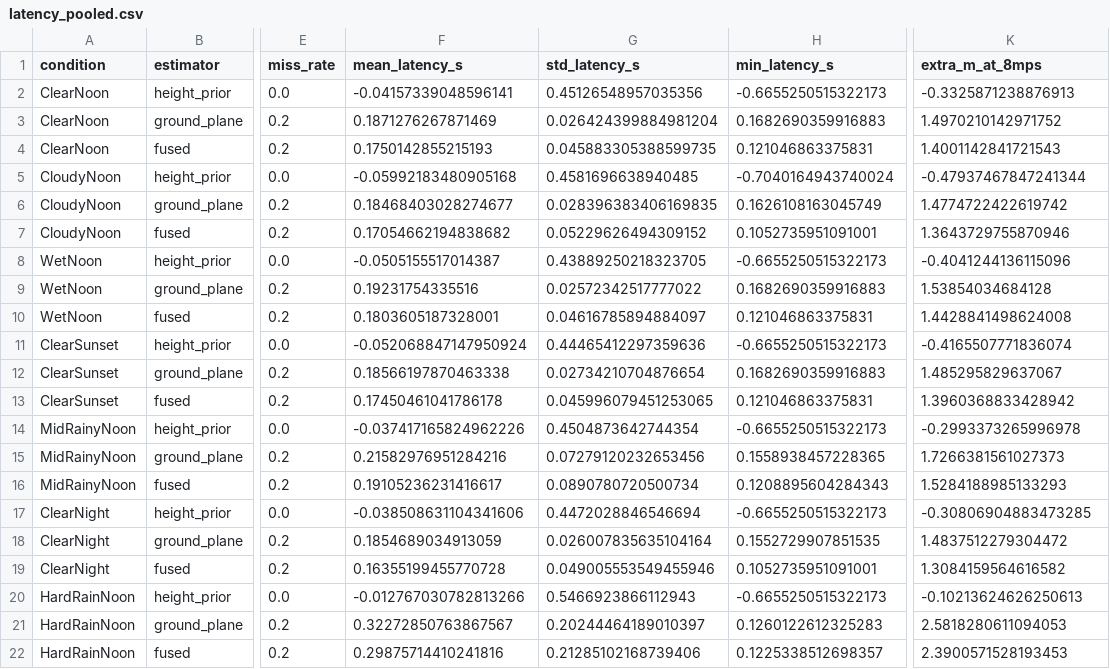
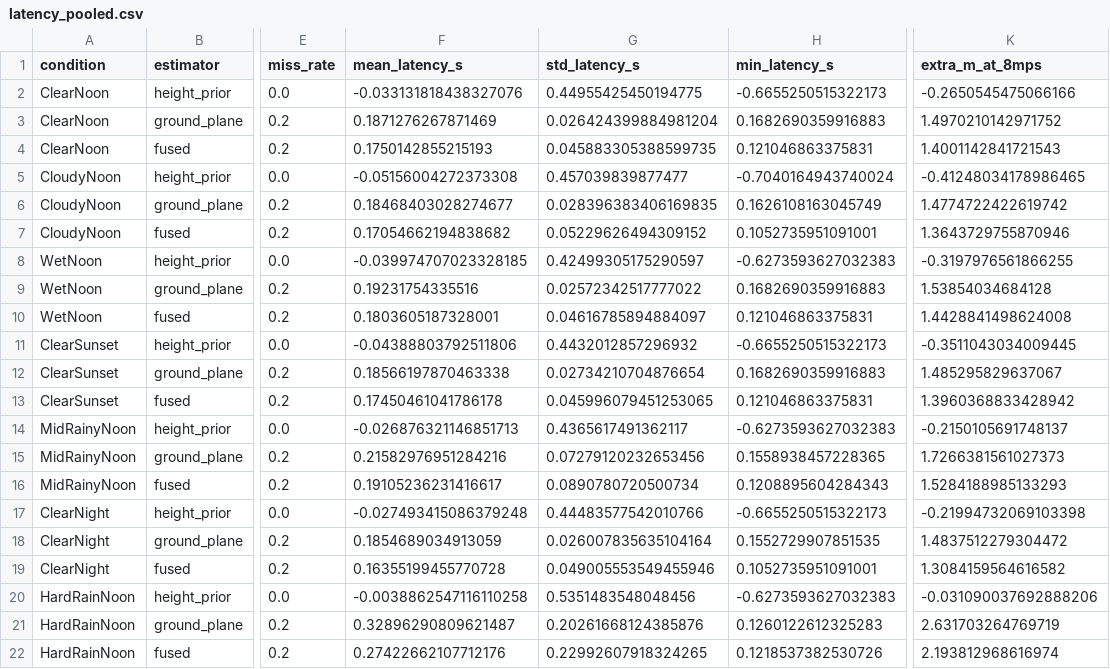
Before and after one commit to VishalSelvarasu/Carla-Ranging-Validation, a CSV file: results_pooled/latency_pooled.csv, drawn as a sheet; only a part is shown, gaps mark what is left out; the diff covers the shown part only; the diff names each change by its address in the sheet, - before the commit and + after, or states it on an @@ line.

```diff
--- a/results_pooled/latency_pooled.csv
+++ b/results_pooled/latency_pooled.csv
-F2 (mean_latency_s): -0.04157339048596141
+F2 (mean_latency_s): -0.033131818438327076
-G2 (std_latency_s): 0.45126548957035356
+G2 (std_latency_s): 0.44955425450194775
-K2 (extra_m_at_8mps): -0.3325871238876913
+K2 (extra_m_at_8mps): -0.2650545475066166
-F5 (mean_latency_s): -0.05992183480905168
+F5 (mean_latency_s): -0.05156004272373308
-G5 (std_latency_s): 0.4581696638940485
+G5 (std_latency_s): 0.457039839877477
-K5 (extra_m_at_8mps): -0.47937467847241344
+K5 (extra_m_at_8mps): -0.41248034178986465
-F8 (mean_latency_s): -0.0505155517014387
+F8 (mean_latency_s): -0.039974707023328185
-G8 (std_latency_s): 0.43889250218323705
+G8 (std_latency_s): 0.42499305175290597
-H8 (min_latency_s): -0.6655250515322173
+H8 (min_latency_s): -0.6273593627032383
-K8 (extra_m_at_8mps): -0.4041244136115096
+K8 (extra_m_at_8mps): -0.3197976561866255
-F11 (mean_latency_s): -0.052068847147950924
+F11 (mean_latency_s): -0.04388803792511806
-G11 (std_latency_s): 0.44465412297359636
+G11 (std_latency_s): 0.4432012857296932
-K11 (extra_m_at_8mps): -0.4165507771836074
+K11 (extra_m_at_8mps): -0.3511043034009445
-F14 (mean_latency_s): -0.037417165824962226
+F14 (mean_latency_s): -0.026876321146851713
-G14 (std_latency_s): 0.4504873642744354
+G14 (std_latency_s): 0.4365617491362117
-H14 (min_latency_s): -0.6655250515322173
+H14 (min_latency_s): -0.6273593627032383
-K14 (extra_m_at_8mps): -0.2993373265996978
+K14 (extra_m_at_8mps): -0.2150105691748137
-F17 (mean_latency_s): -0.038508631104341606
+F17 (mean_latency_s): -0.027493415086379248
-G17 (std_latency_s): 0.4472028846546694
+G17 (std_latency_s): 0.44483577542010766
-K17 (extra_m_at_8mps): -0.30806904883473285
+K17 (extra_m_at_8mps): -0.21994732069103398
-F20 (mean_latency_s): -0.012767030782813266
+F20 (mean_latency_s): -0.0038862547116110258
-G20 (std_latency_s): 0.5466923866112943
+G20 (std_latency_s): 0.5351483548048456
-H20 (min_latency_s): -0.6655250515322173
+H20 (min_latency_s): -0.6273593627032383
-K20 (extra_m_at_8mps): -0.10213624626250613
+K20 (extra_m_at_8mps): -0.031090037692888206
-F21 (mean_latency_s): 0.32272850763867567
+F21 (mean_latency_s): 0.32896290809621487
-G21 (std_latency_s): 0.20244464189010397
+G21 (std_latency_s): 0.20261668124385876
-K21 (extra_m_at_8mps): 2.5818280611094053
+K21 (extra_m_at_8mps): 2.631703264769719
-F22 (mean_latency_s): 0.29875714410241816
+F22 (mean_latency_s): 0.27422662107712176
-G22 (std_latency_s): 0.21285102168739406
+G22 (std_latency_s): 0.22992607918324265
-H22 (min_latency_s): 0.1225338512698357
+H22 (min_latency_s): 0.1218537382530726
-K22 (extra_m_at_8mps): 2.3900571528193453
+K22 (extra_m_at_8mps): 2.193812968616974
```
Also changed, not shown: 11 edited cells elsewhere in this file, results_pooled/range_band_by_seed.csv, results_pooled/range_pooled.csv, 7 other files.
